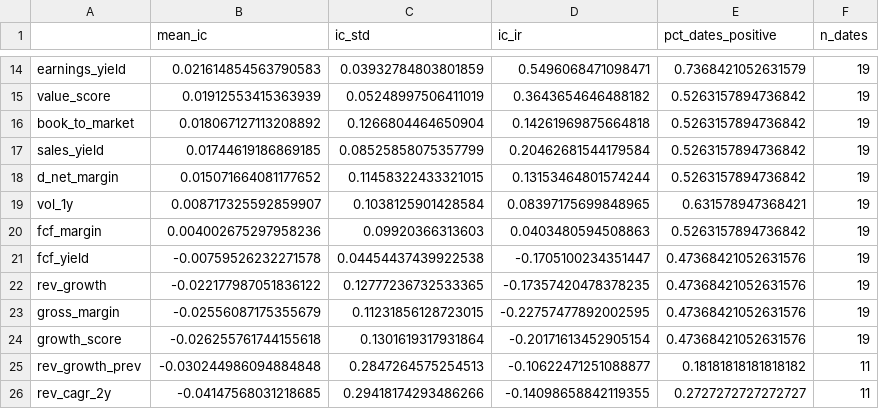
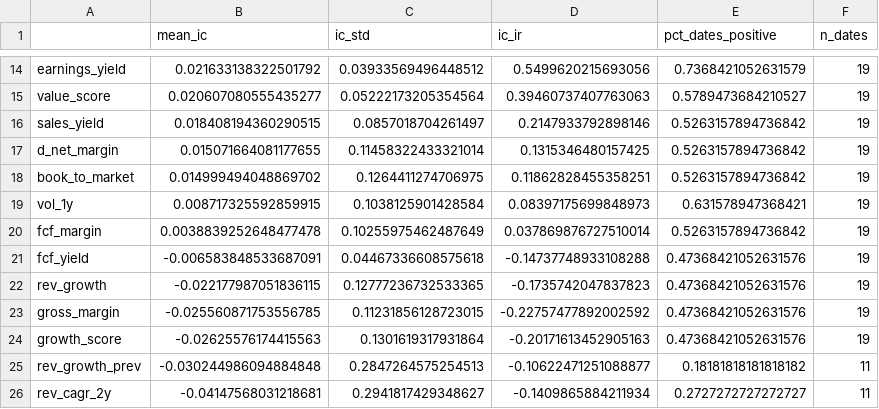
Before and after one commit to cwford06/nasdaq-equity-research, a CSV file: reports/factor_ic.csv, drawn as a sheet; only a part is shown, gaps mark what is left out; removed rows and columns are numbered as before the commit, all else as after; the diff covers the shown part only; the diff names each change by its address in the sheet, - before the commit and + after, or states it on an @@ line.

```diff
--- a/reports/factor_ic.csv
+++ b/reports/factor_ic.csv
-B14 (mean_ic): 0.021614854563790583
+B14 (mean_ic): 0.021633138322501792
-C14 (ic_std): 0.03932784803801859
+C14 (ic_std): 0.03933569496448512
-D14 (ic_ir): 0.5496068471098471
+D14 (ic_ir): 0.5499620215693056
-B15 (mean_ic): 0.01912553415363939
+B15 (mean_ic): 0.020607080555435277
-C15 (ic_std): 0.05248997506411019
+C15 (ic_std): 0.05222173205354564
-D15 (ic_ir): 0.3643654646488182
+D15 (ic_ir): 0.39460737407763063
-E15 (pct_dates_positive): 0.5263157894736842
+E15 (pct_dates_positive): 0.5789473684210527
-row 16: book_to_market | 0.018067127113208892 | 0.1266804464650904 | 0.14261969875664818 | 0.5263157894736842 | 19
-B16 (mean_ic): 0.01744619186869185
+B16 (mean_ic): 0.018408194360290515
-C16 (ic_std): 0.08525858075357799
+C16 (ic_std): 0.0857018704261497
-D16 (ic_ir): 0.20462681544179584
+D16 (ic_ir): 0.2147933792898146
-B17 (mean_ic): 0.015071664081177652
+B17 (mean_ic): 0.015071664081177655
-C17 (ic_std): 0.11458322433321015
+C17 (ic_std): 0.11458322433321014
-D17 (ic_ir): 0.13153464801574244
+D17 (ic_ir): 0.1315346480157425
+row 18: book_to_market | 0.014999494048869702 | 0.1264411274706975 | 0.11862828455358251 | 0.5263157894736842 | 19
-B19 (mean_ic): 0.008717325592859907
+B19 (mean_ic): 0.008717325592859915
-D19 (ic_ir): 0.08397175699848965
+D19 (ic_ir): 0.08397175699848973
-B20 (mean_ic): 0.004002675297958236
+B20 (mean_ic): 0.0038839252648477478
-C20 (ic_std): 0.09920366313603
+C20 (ic_std): 0.10255975462487649
-D20 (ic_ir): 0.0403480594508863
+D20 (ic_ir): 0.037869876727510014
-B21 (mean_ic): -0.00759526232271578
+B21 (mean_ic): -0.006583848533687091
-C21 (ic_std): 0.04454437439922538
+C21 (ic_std): 0.04467336608575618
-D21 (ic_ir): -0.1705100234351447
+D21 (ic_ir): -0.14737748933108288
-B22 (mean_ic): -0.022177987051836122
+B22 (mean_ic): -0.022177987051836115
-D22 (ic_ir): -0.17357420478378235
+D22 (ic_ir): -0.1735742047837823
-B23 (mean_ic): -0.02556087175355679
+B23 (mean_ic): -0.025560871753556785
-D23 (ic_ir): -0.22757477892002595
+D23 (ic_ir): -0.22757477892002592
-B24 (mean_ic): -0.026255761744155618
+B24 (mean_ic): -0.02625576174415563
-D24 (ic_ir): -0.20171613452905154
+D24 (ic_ir): -0.20171613452905163
-B26 (mean_ic): -0.04147568031218685
+B26 (mean_ic): -0.04147568031218681
-C26 (ic_std): 0.29418174293486266
+C26 (ic_std): 0.2941817429348627
-D26 (ic_ir): -0.14098658842119355
+D26 (ic_ir): -0.1409865884211934
```
Also changed, not shown: 33 edited cells elsewhere in this file, reports/backtest_cohorts.csv, reports/backtest_daily_returns.csv, 9 other files.
